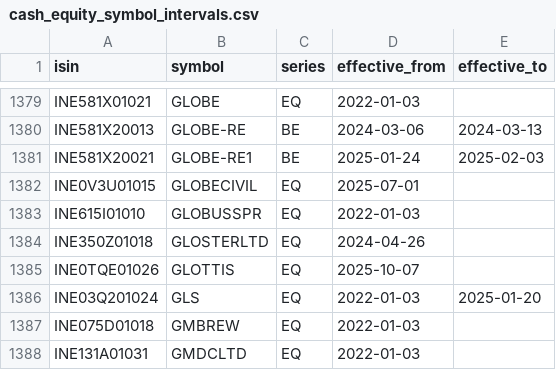
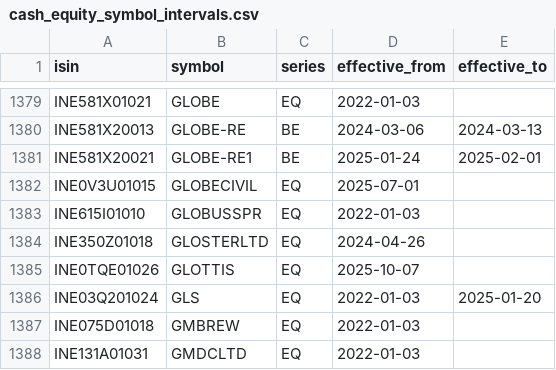
Before and after one commit to debkrm/Signal-Atlas-Core, a CSV file: data/reference/cash_equity_symbol_intervals.csv, drawn as a sheet; only a part is shown, gaps mark what is left out.

```diff
--- a/data/reference/cash_equity_symbol_intervals.csv
+++ b/data/reference/cash_equity_symbol_intervals.csv
@@ -1380,3 +1380,3 @@ INE581X01021,GLOBE,EQ,2022-01-03,
 INE581X20013,GLOBE-RE,BE,2024-03-06,2024-03-13
-INE581X20021,GLOBE-RE1,BE,2025-01-24,2025-02-03
+INE581X20021,GLOBE-RE1,BE,2025-01-24,2025-02-01
 INE0V3U01015,GLOBECIVIL,EQ,2025-07-01,
```
Also changed, not shown: 15 other files.
